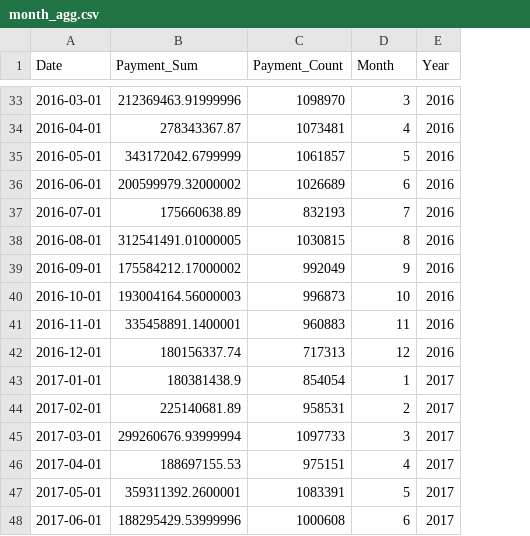
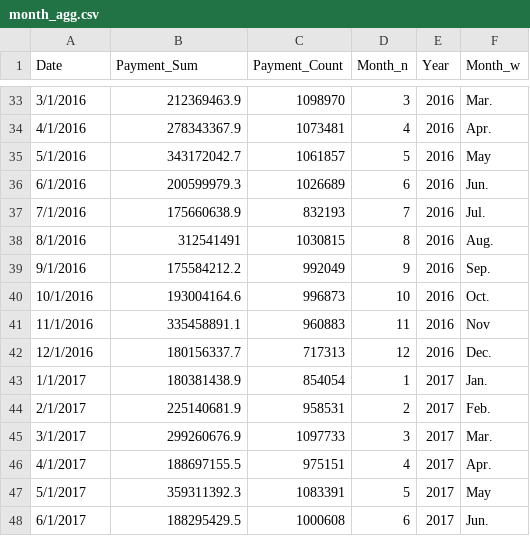
Before and after one commit to codyharris91/Data_Viz, a CSV file: data/month_agg.csv, drawn as a sheet; only a part is shown, gaps mark what is left out; the diff covers the shown part only; the diff names each change by its address in the sheet, - before the commit and + after, or states it on an @@ line.

Commit message:
Update month_agg.csv

```diff
--- a/data/month_agg.csv
+++ b/data/month_agg.csv
+column F (Month_w), rows 33-48: Mar. | Apr. | May | Jun. | Jul. | Aug. | Sep. | Oct. | Nov | Dec. | Jan. | Feb. | Mar. | Apr. | May | Jun.
-D1: Month
+D1: Month_n
-A33 (Date): 2016-03-01
+A33 (Date): 3/1/2016
-B33 (Payment_Sum): 212369463.91999996
+B33 (Payment_Sum): 212369463.9
-A34 (Date): 2016-04-01
+A34 (Date): 4/1/2016
-B34 (Payment_Sum): 278343367.87
+B34 (Payment_Sum): 278343367.9
-A35 (Date): 2016-05-01
+A35 (Date): 5/1/2016
-B35 (Payment_Sum): 343172042.6799999
+B35 (Payment_Sum): 343172042.7
-A36 (Date): 2016-06-01
+A36 (Date): 6/1/2016
-B36 (Payment_Sum): 200599979.32000002
+B36 (Payment_Sum): 200599979.3
-A37 (Date): 2016-07-01
+A37 (Date): 7/1/2016
-B37 (Payment_Sum): 175660638.89
+B37 (Payment_Sum): 175660638.9
-A38 (Date): 2016-08-01
+A38 (Date): 8/1/2016
-B38 (Payment_Sum): 312541491.01000005
+B38 (Payment_Sum): 312541491
-A39 (Date): 2016-09-01
+A39 (Date): 9/1/2016
-B39 (Payment_Sum): 175584212.17000002
+B39 (Payment_Sum): 175584212.2
-A40 (Date): 2016-10-01
+A40 (Date): 10/1/2016
-B40 (Payment_Sum): 193004164.56000003
+B40 (Payment_Sum): 193004164.6
-A41 (Date): 2016-11-01
+A41 (Date): 11/1/2016
-B41 (Payment_Sum): 335458891.1400001
+B41 (Payment_Sum): 335458891.1
-A42 (Date): 2016-12-01
+A42 (Date): 12/1/2016
-B42 (Payment_Sum): 180156337.74
+B42 (Payment_Sum): 180156337.7
-A43 (Date): 2017-01-01
+A43 (Date): 1/1/2017
-A44 (Date): 2017-02-01
+A44 (Date): 2/1/2017
-B44 (Payment_Sum): 225140681.89
+B44 (Payment_Sum): 225140681.9
-A45 (Date): 2017-03-01
+A45 (Date): 3/1/2017
-B45 (Payment_Sum): 299260676.93999994
+B45 (Payment_Sum): 299260676.9
-A46 (Date): 2017-04-01
+A46 (Date): 4/1/2017
-B46 (Payment_Sum): 188697155.53
+B46 (Payment_Sum): 188697155.5
-A47 (Date): 2017-05-01
+A47 (Date): 5/1/2017
-B47 (Payment_Sum): 359311392.2600001
+B47 (Payment_Sum): 359311392.3
-A48 (Date): 2017-06-01
+A48 (Date): 6/1/2017
-B48 (Payment_Sum): 188295429.53999996
+B48 (Payment_Sum): 188295429.5
```
Also changed, not shown: 121 edited cells elsewhere in this file.
